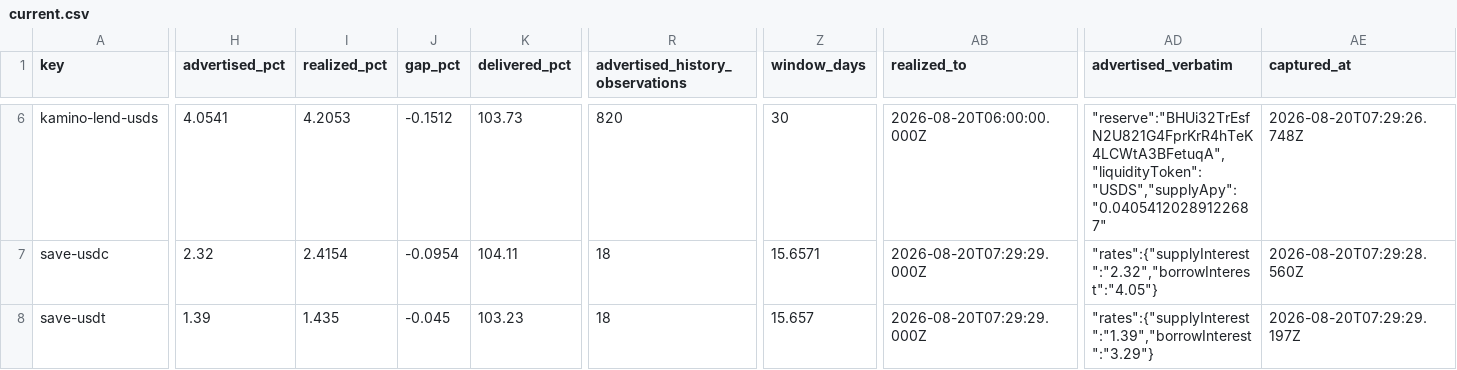
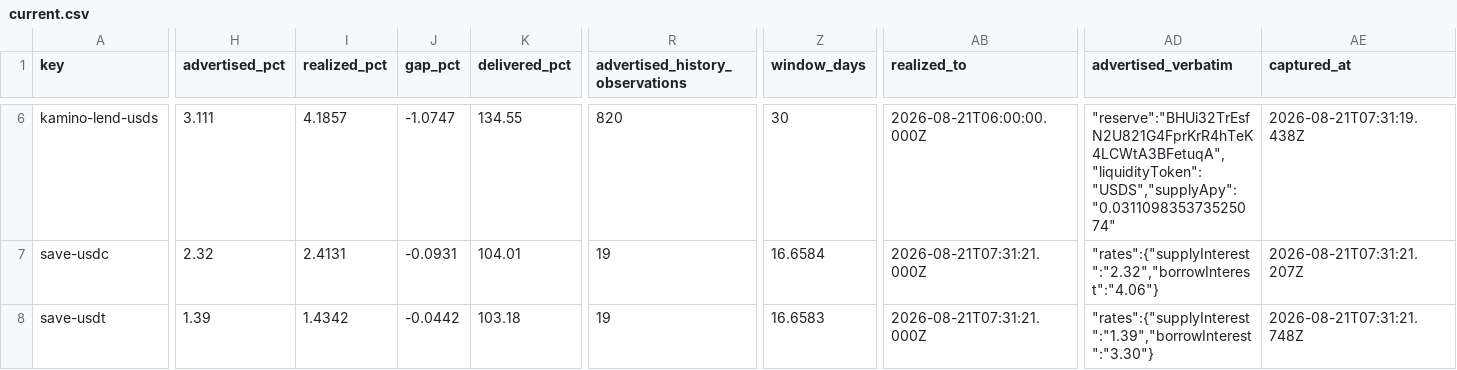
Before and after one commit to kerne-protocol/solhonesty, a CSV file: out/current.csv, drawn as a sheet; only a part is shown, gaps mark what is left out; the diff covers the shown part only; the diff names each change by its address in the sheet, - before the commit and + after, or states it on an @@ line.

```diff
--- a/out/current.csv
+++ b/out/current.csv
-H6 (advertised_pct): 4.0541
+H6 (advertised_pct): 3.111
-I6 (realized_pct): 4.2053
+I6 (realized_pct): 4.1857
-J6 (gap_pct): -0.1512
+J6 (gap_pct): -1.0747
-K6 (delivered_pct): 103.73
+K6 (delivered_pct): 134.55
-AB6 (realized_to): 2026-08-20T06:00:00.000Z
+AB6 (realized_to): 2026-08-21T06:00:00.000Z
-AD6 (advertised_verbatim): "reserve":"BHUi32TrEsfN2U821G4FprKrR4hTeK4LCWtA3BFetuqA","liquidityToken":"USDS","supplyApy":"0.04054120289122687"
+AD6 (advertised_verbatim): "reserve":"BHUi32TrEsfN2U821G4FprKrR4hTeK4LCWtA3BFetuqA","liquidityToken":"USDS","supplyApy":"0.031109835373525074"
-AE6 (captured_at): 2026-08-20T07:29:26.748Z
+AE6 (captured_at): 2026-08-21T07:31:19.438Z
-I7 (realized_pct): 2.4154
+I7 (realized_pct): 2.4131
-J7 (gap_pct): -0.0954
+J7 (gap_pct): -0.0931
-K7 (delivered_pct): 104.11
+K7 (delivered_pct): 104.01
-R7:R8 (advertised_history_observations): 18
+R7:R8 (advertised_history_observations): 19
-Z7 (window_days): 15.6571
+Z7 (window_days): 16.6584
-AB7:AB8 (realized_to): 2026-08-20T07:29:29.000Z
+AB7:AB8 (realized_to): 2026-08-21T07:31:21.000Z
-AD7 (advertised_verbatim): "rates":{"supplyInterest":"2.32","borrowInterest":"4.05"}
+AD7 (advertised_verbatim): "rates":{"supplyInterest":"2.32","borrowInterest":"4.06"}
-AE7 (captured_at): 2026-08-20T07:29:28.560Z
+AE7 (captured_at): 2026-08-21T07:31:21.207Z
-I8 (realized_pct): 1.435
+I8 (realized_pct): 1.4342
-J8 (gap_pct): -0.045
+J8 (gap_pct): -0.0442
-K8 (delivered_pct): 103.23
+K8 (delivered_pct): 103.18
-Z8 (window_days): 15.657
+Z8 (window_days): 16.6583
-AD8 (advertised_verbatim): "rates":{"supplyInterest":"1.39","borrowInterest":"3.29"}
+AD8 (advertised_verbatim): "rates":{"supplyInterest":"1.39","borrowInterest":"3.30"}
-AE8 (captured_at): 2026-08-20T07:29:29.197Z
+AE8 (captured_at): 2026-08-21T07:31:21.748Z
```
Also changed, not shown: 120 edited cells elsewhere in this file, 3 other files.
